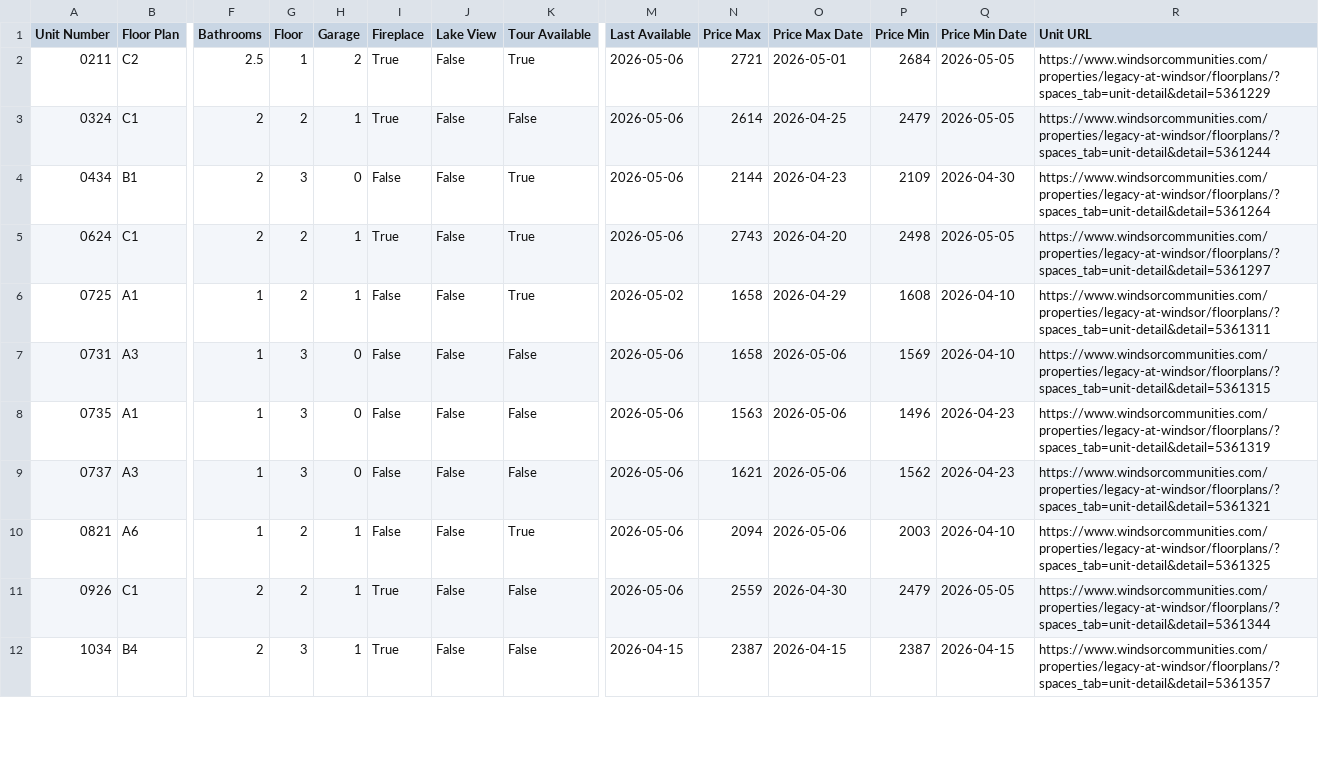
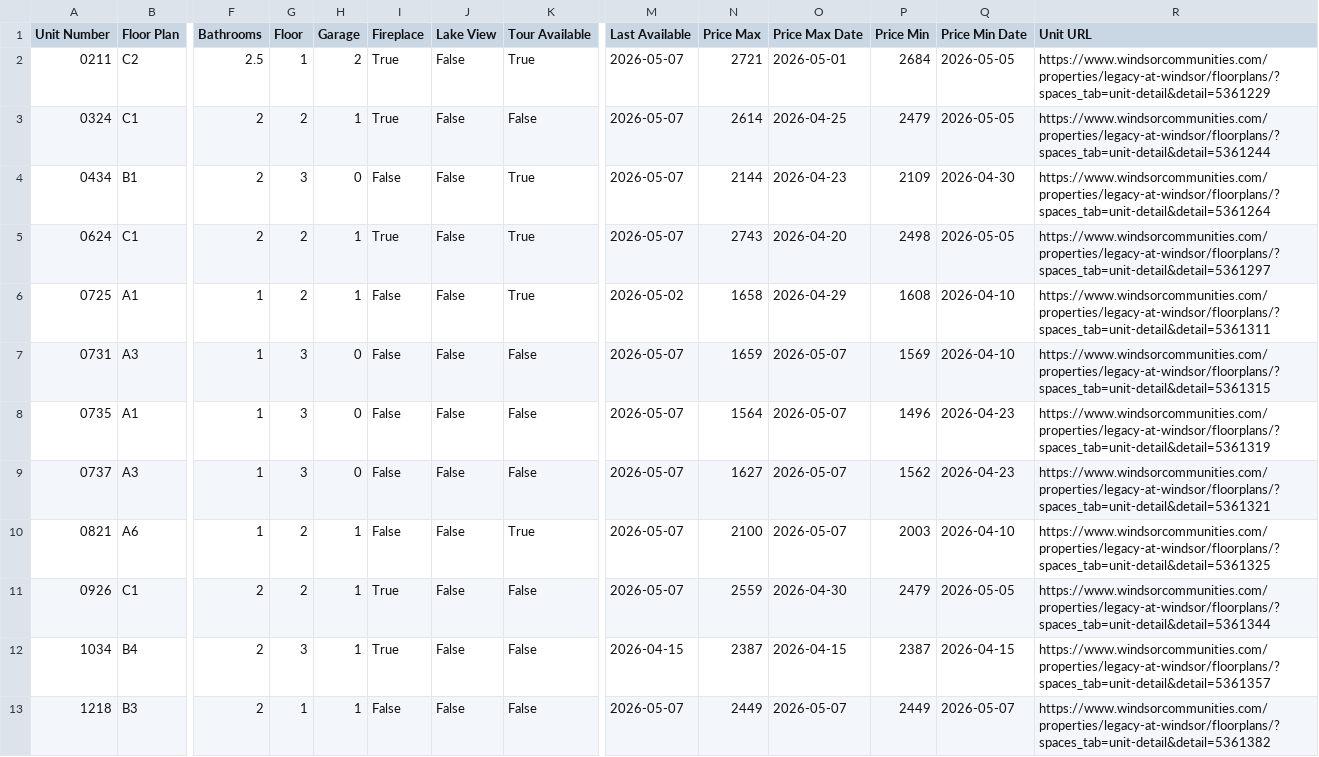
Before and after one commit to patchnpin/apartment_tracker, a CSV file: data/unit_details.csv, drawn as a sheet; only a part is shown, gaps mark what is left out; rows hold the shown columns only; the diff covers the shown part only; the diff names each change by its address in the sheet, - before the commit and + after, or states it on an @@ line.

```diff
--- a/data/unit_details.csv
+++ b/data/unit_details.csv
-M2:M5 (Last Available): 2026-05-06
+M2:M5 (Last Available): 2026-05-07
-M7:M11 (Last Available): 2026-05-06
+M7:M11 (Last Available): 2026-05-07
-N7 (Price Max): 1658
+N7 (Price Max): 1659
-O7:O10 (Price Max Date): 2026-05-06
+O7:O10 (Price Max Date): 2026-05-07
-N8 (Price Max): 1563
+N8 (Price Max): 1564
-N9 (Price Max): 1621
+N9 (Price Max): 1627
-N10 (Price Max): 2094
+N10 (Price Max): 2100
+row 13: 1218 | B3 | 2 | 1 | 1 | False | False | False | 2026-05-07 | 2449 | 2026-05-07 | 2449 | 2026-05-07 | https://www.windsorcommunities.com/properties/legacy-at-windsor/floorplans/?spaces_tab=unit-detail&detail=5361382
```
Also changed, not shown: 1 added row and 15 edited cells elsewhere in this file, data/price_history.csv, docs/price_history.csv, 1 other file.
